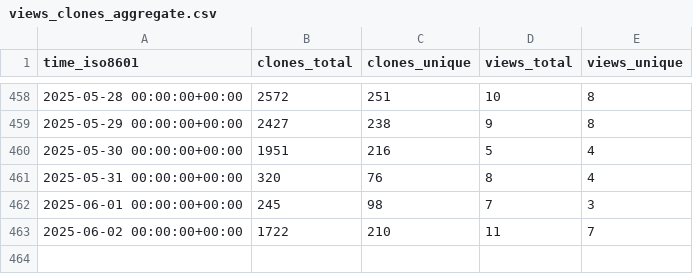
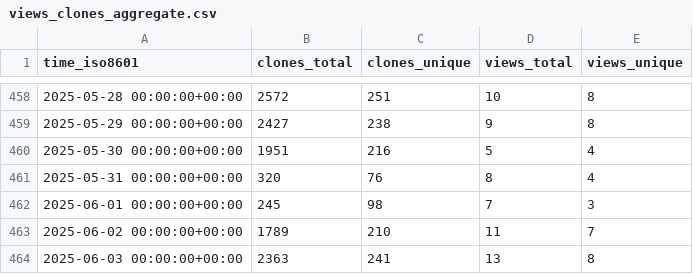
Before and after one commit to maplibre/repo-stats, a CSV file: maplibre/maplibre-gl-native-distribution/ghrs-data/views_clones_aggregate.csv, drawn as a sheet; only a part is shown, gaps mark what is left out.

```diff
--- a/maplibre/maplibre-gl-native-distribution/ghrs-data/views_clones_aggregate.csv
+++ b/maplibre/maplibre-gl-native-distribution/ghrs-data/views_clones_aggregate.csv
@@ -462,2 +462,3 @@ time_iso8601,clones_total,clones_unique,views_total,views_unique
 2025-06-01 00:00:00+00:00,245,98,7,3
-2025-06-02 00:00:00+00:00,1722,210,11,7
+2025-06-02 00:00:00+00:00,1789,210,11,7
+2025-06-03 00:00:00+00:00,2363,241,13,8
```
Also changed, not shown: 1 other file.
